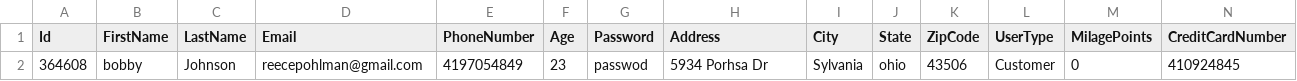
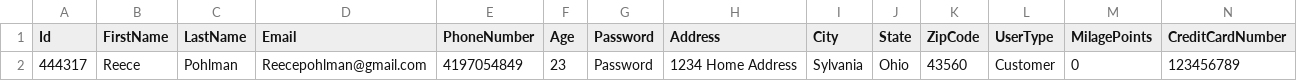
Before and after one commit to pohlman24/Airline-Management-Software, a CSV file: Airline Software/Tables/CustomerDb.csv, drawn as a sheet; removed rows and columns are numbered as before the commit, all else as after; the diff names each change by its address in the sheet, - before the commit and + after, or states it on an @@ line.

Commit message:
added delete and find user functions

```diff
--- a/Airline Software/Tables/CustomerDb.csv
+++ b/Airline Software/Tables/CustomerDb.csv
-row 2: 364608 | bobby | Johnson | reecepohlman@gmail.com | 4197054849 | 23 | passwod | 5934 Porhsa Dr | Sylvania | ohio | 43506 | Customer | 0 | 410924845
+row 2: 444317 | Reece | Pohlman | Reecepohlman@gmail.com | 4197054849 | 23 | Password | 1234 Home Address | Sylvania | Ohio | 43560 | Customer | 0 | 123456789
```
Also changed, not shown: 19 other files.
